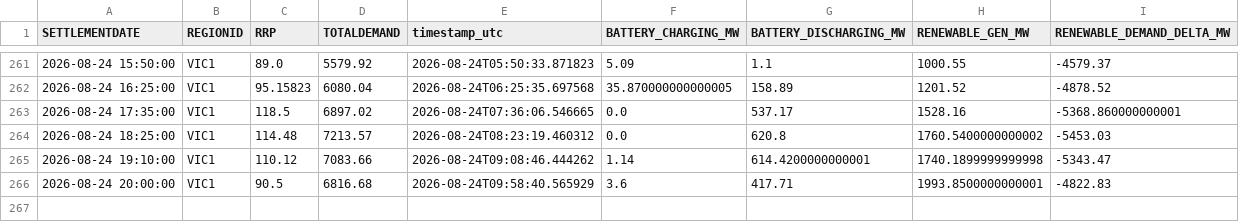
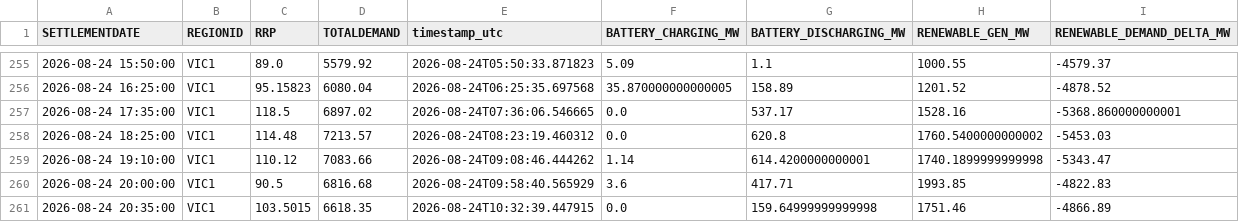
Before and after one commit to rshaw13/au_bess_map, a CSV file: data/regional_market_history_24h.csv, drawn as a sheet; only a part is shown, gaps mark what is left out; the diff covers the shown part only.

```diff
--- a/data/regional_market_history_24h.csv
+++ b/data/regional_market_history_24h.csv
@@ -265,2 +259,3 @@ SETTLEMENTDATE,REGIONID,RRP,TOTALDEMAND,timestamp_utc,BATTERY_CHARGING_MW,BATTER
 2026-08-24 19:10:00,VIC1,110.12,7083.66,2026-08-24T09:08:46.444262,1.14,614.4200000000001,1740.1899999999998,-5343.47
-2026-08-24 20:00:00,VIC1,90.5,6816.68,2026-08-24T09:58:40.565929,3.6,417.71,1993.8500000000001,-4822.83
+2026-08-24 20:00:00,VIC1,90.5,6816.68,2026-08-24T09:58:40.565929,3.6,417.71,1993.85,-4822.83
+2026-08-24 20:35:00,VIC1,103.5015,6618.35,2026-08-24T10:32:39.447915,0.0,159.64999999999998,1751.46,-4866.89
```
Also changed, not shown: 4 added rows, 10 removed rows and 2 edited cells elsewhere in this file, data/latest_bess_data.csv, data/latest_regional_market_data.csv, 1 other file.
